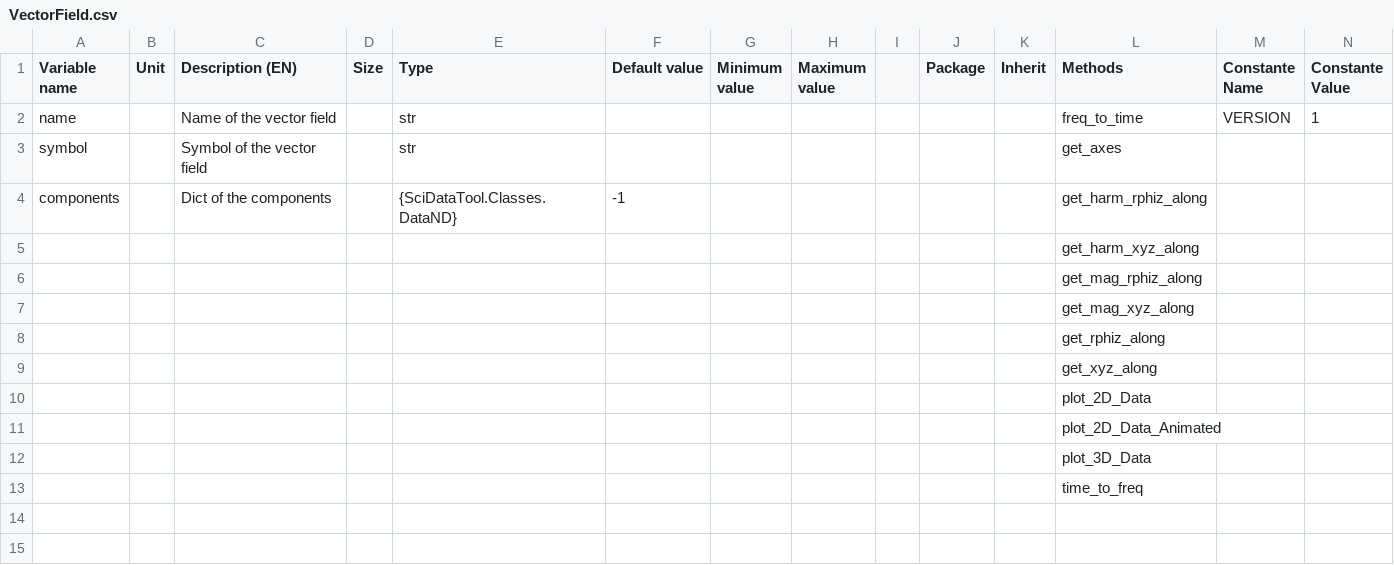
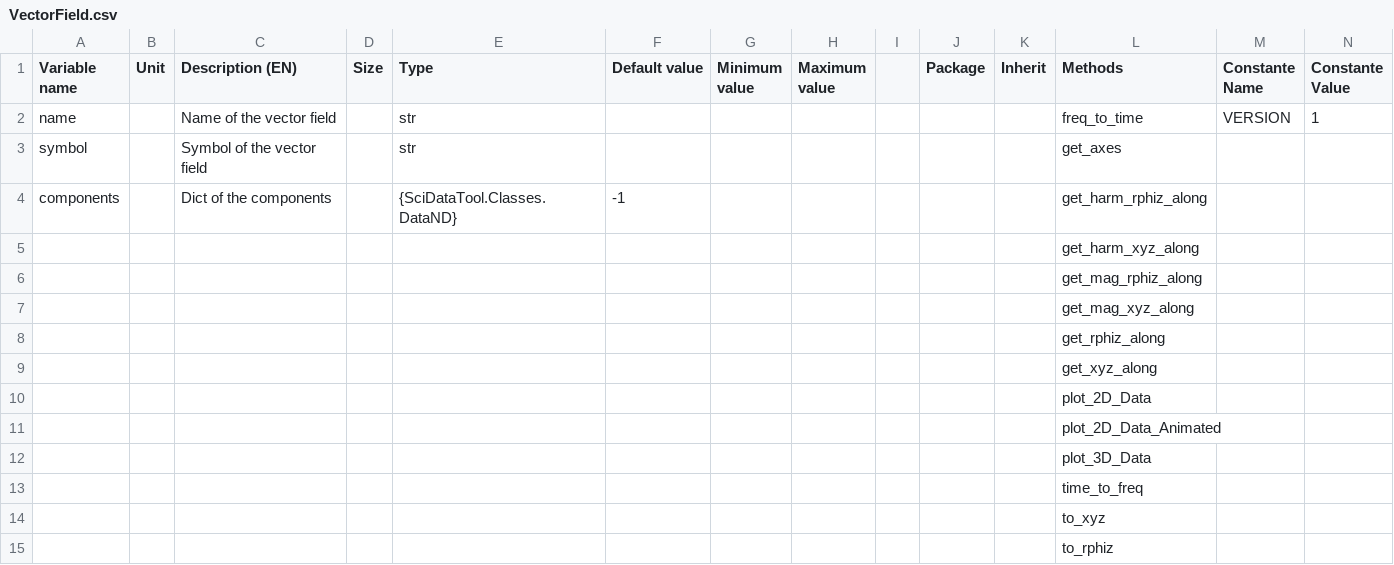
Before and after one commit to Eomys/SciDataTool, a CSV file: SciDataTool/Generator/ClassesRef/VectorField.csv, drawn as a sheet; only a part is shown; rows hold the shown columns only; the diff names each change by its address in the sheet, - before the commit and + after, or states it on an @@ line.

Commit message:
[NF] to_xyz and to_rphiz methods

```diff
--- a/SciDataTool/Generator/ClassesRef/VectorField.csv
+++ b/SciDataTool/Generator/ClassesRef/VectorField.csv
+row 14:  |  |  |  |  |  |  |  |  |  |  | to_xyz
+row 15:  |  |  |  |  |  |  |  |  |  |  | to_rphiz
```
Also changed, not shown: 5 other files.
